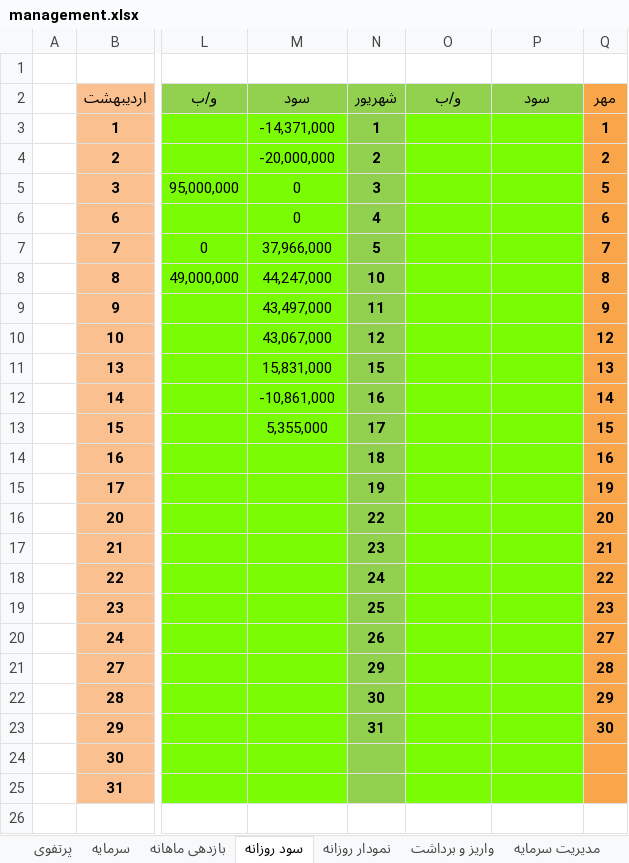
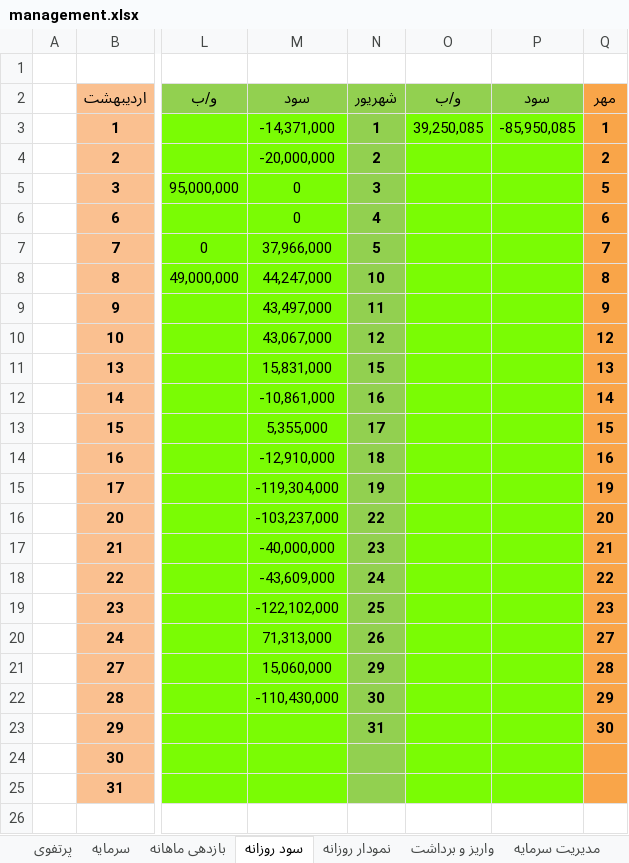
Before and after one commit to MehdiFathipour/TradingManagement, an Excel workbook: Main/management.xlsx, sheet سود روزانه, drawn as a sheet; only a part is shown, gaps mark what is left out; values as stored, in another font and other column widths than the file's, no borders; charts and pictures not drawn; the diff names each change by its address in the sheet, - before the commit and + after, or states it on an @@ line.

```diff
--- a/Main/management.xlsx (sheet سود روزانه)
+++ b/Main/management.xlsx (sheet سود روزانه)
-O3: (empty)
+O3: 39,250,085
-P3: (empty)
+P3: -85,950,085
-M14: (empty)
+M14: -12,910,000
-M15: (empty)
+M15: -119,304,000
-M16: (empty)
+M16: -103,237,000
-M17: (empty)
+M17: -40,000,000
-M18: (empty)
+M18: -43,609,000
-M19: (empty)
+M19: -122,102,000
-M20: (empty)
+M20: 71,313,000
-M21: (empty)
+M21: 15,060,000
-M22: (empty)
+M22: -110,430,000
```
Also changed, not shown: sheet نمودار روزانه, sheet بازدهی ماهانه, sheet واریز و برداشت, sheet سرمایه, charts or pictures, Main/طلا و سکه.xlsx, 7 other files.
